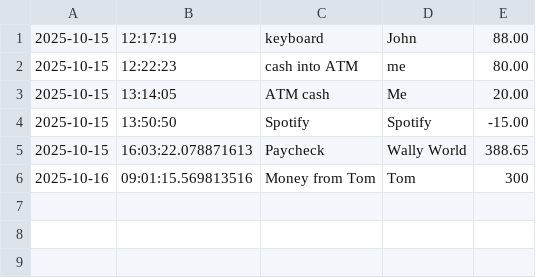
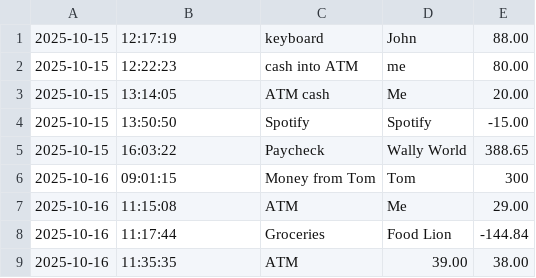
Before and after one commit to hdyess/SILT, a CSV file: reports.csv, drawn as a sheet.

```diff
--- a/reports.csv
+++ b/reports.csv
@@ -4,3 +4,6 @@
 2025-10-15|13:50:50|Spotify|Spotify|-15.00
-2025-10-15|16:03:22.078871613|Paycheck|Wally World|388.65
-2025-10-16|09:01:15.569813516|Money from Tom|Tom|300
+2025-10-15|16:03:22|Paycheck|Wally World|388.65
+2025-10-16|09:01:15|Money from Tom|Tom|300
+2025-10-16|11:15:08|ATM|Me|29.00
+2025-10-16|11:17:44|Groceries|Food Lion|-144.84
+2025-10-16|11:35:35|ATM|39.00|38.00
```
Also changed, not shown: 2 other files.
